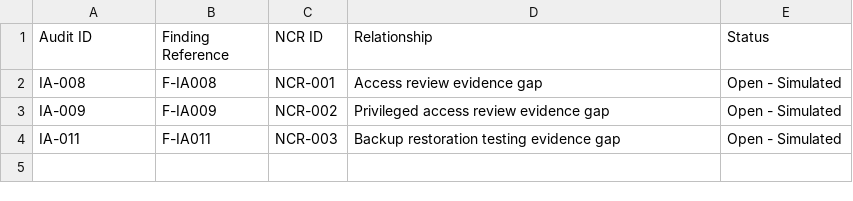
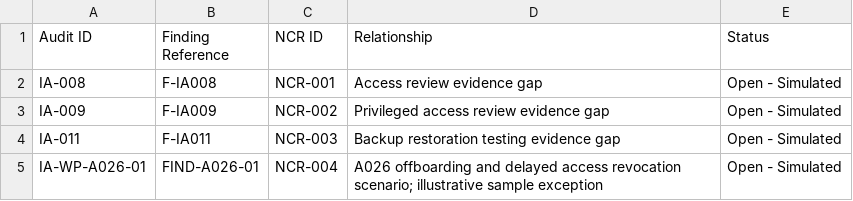
Before and after one commit to ajaykumar76/simulated-iso-27001-isms-portfolio, a CSV file: 10-NCR-CAPA/Audit_NCR_Cross_Reference.csv, drawn as a sheet.

Commit message:
Cross-reference A026 audit workpaper to NCR-004

```diff
--- a/10-NCR-CAPA/Audit_NCR_Cross_Reference.csv
+++ b/10-NCR-CAPA/Audit_NCR_Cross_Reference.csv
@@ -4 +4,2 @@
 "IA-011","F-IA011","NCR-003","Backup restoration testing evidence gap","Open - Simulated"
+"IA-WP-A026-01","FIND-A026-01","NCR-004","A026 offboarding and delayed access revocation scenario; illustrative sample exception","Open - Simulated"
```
